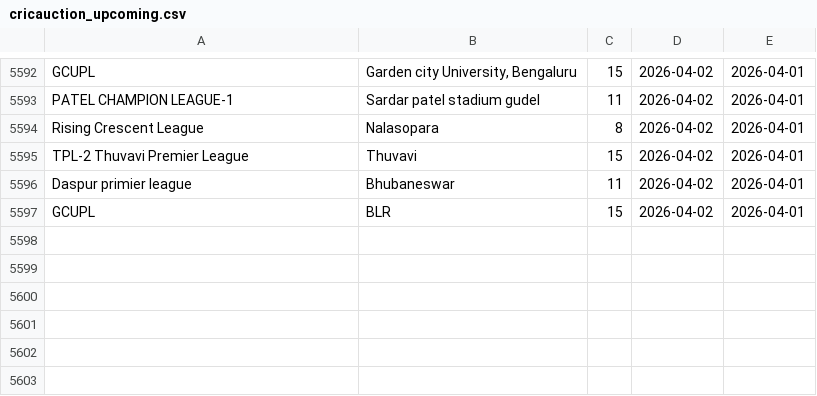
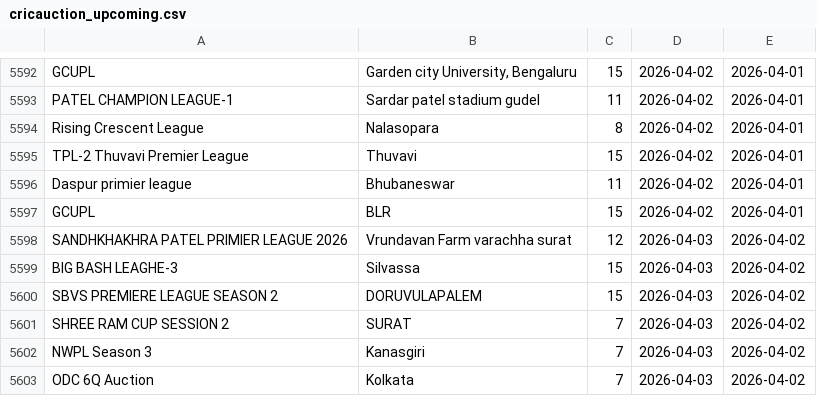
Before and after one commit to Darshilshahcricbattle/CricAuction, a CSV file: cricauction_upcoming.csv, drawn as a sheet; only a part is shown, gaps mark what is left out; the diff names each change by its address in the sheet, - before the commit and + after, or states it on an @@ line.

Commit message:
Update auction data - 2026-04-02

```diff
--- a/cricauction_upcoming.csv
+++ b/cricauction_upcoming.csv
+row 5598: SANDHKHAKHRA PATEL PRIMIER LEAGUE 2026 | Vrundavan Farm varachha surat | 12 | 2026-04-03 | 2026-04-02
+row 5599: BIG BASH LEAGHE-3 | Silvassa | 15 | 2026-04-03 | 2026-04-02
+row 5600: SBVS PREMIERE LEAGUE SEASON 2 | DORUVULAPALEM | 15 | 2026-04-03 | 2026-04-02
+row 5601: SHREE RAM CUP SESSION 2 | SURAT | 7 | 2026-04-03 | 2026-04-02
+row 5602: NWPL Season 3 | Kanasgiri | 7 | 2026-04-03 | 2026-04-02
+row 5603: ODC 6Q Auction | Kolkata | 7 | 2026-04-03 | 2026-04-02
```
